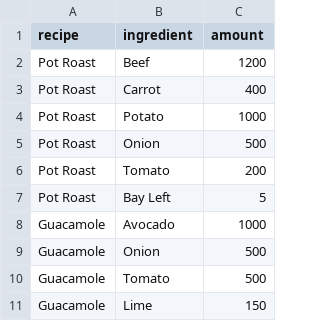
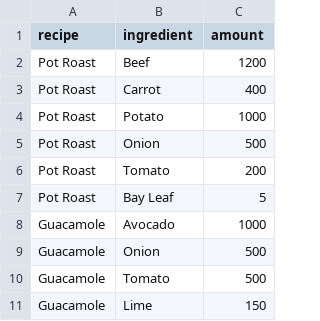
Before and after one commit to anhnguyendepocen/stat289-f20, a CSV file: uploads/data/food_recipes.csv, drawn as a sheet.

Commit message:
auto update

```diff
--- a/uploads/data/food_recipes.csv
+++ b/uploads/data/food_recipes.csv
@@ -6,3 +6,3 @@ Pot Roast,Onion,500
 Pot Roast,Tomato,200
-Pot Roast,Bay Left,5
+Pot Roast,Bay Leaf,5
 Guacamole,Avocado,1000
```
